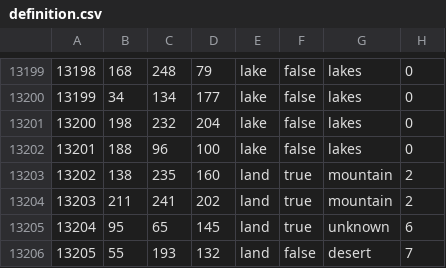
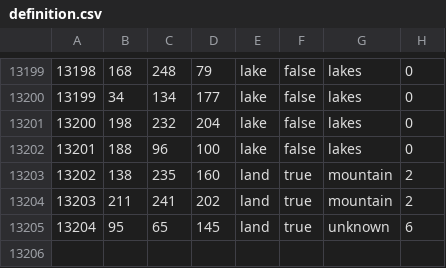
Before and after one commit to HeartsOfIronIVTheColdWar/ColdWar, a CSV file: map/definition.csv, drawn as a sheet; only a part is shown, gaps mark what is left out.

```diff
--- a/map/definition.csv
+++ b/map/definition.csv
@@ -13205,2 +13205 @@
 13204;95;65;145;land;true;unknown;6
-13205;55;193;132;land;false;desert;7
```
Also changed, not shown: 41 other files.
